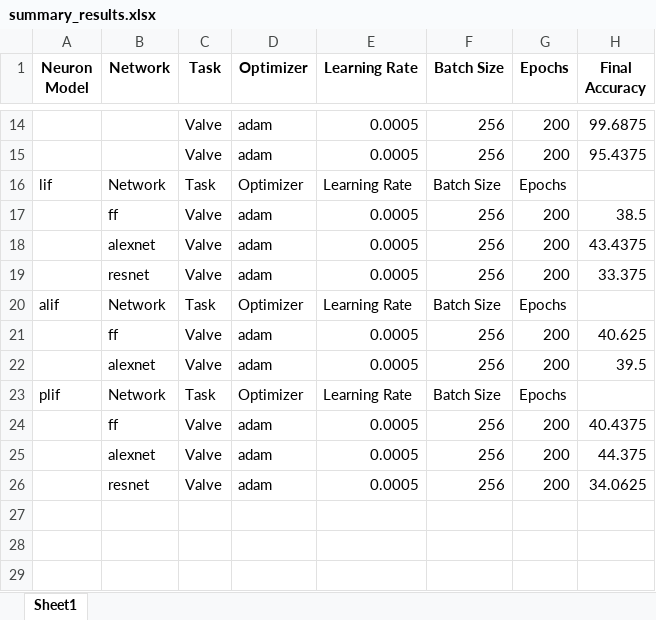
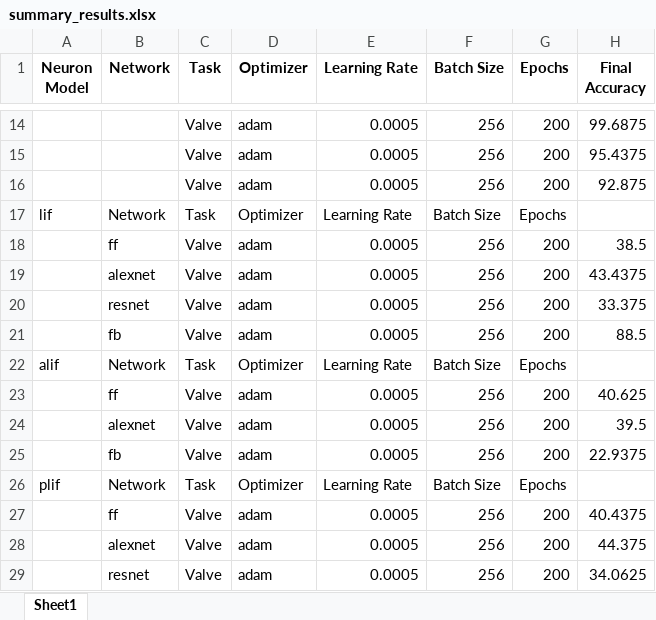
Before and after one commit to POWERRRRRRRFUL/RDP_TCLIF, an Excel workbook: results/summary_results.xlsx, sheet Sheet1, drawn as a sheet; only a part is shown, gaps mark what is left out; values as stored, in another font and other column widths than the file's, no borders; the diff names each change by its address in the sheet, - before the commit and + after, or states it on an @@ line.

Commit message:
1. add one result and change the name of ff and fb.

```diff
--- a/results/summary_results.xlsx (sheet Sheet1)
+++ b/results/summary_results.xlsx (sheet Sheet1)
+row 16:  |  | Valve | adam | 0.0005 | 256 | 200 | 92.875
+row 21:  | fb | Valve | adam | 0.0005 | 256 | 200 | 88.5
+row 25:  | fb | Valve | adam | 0.0005 | 256 | 200 | 22.9375
```
Also changed, not shown: 7 other files.
